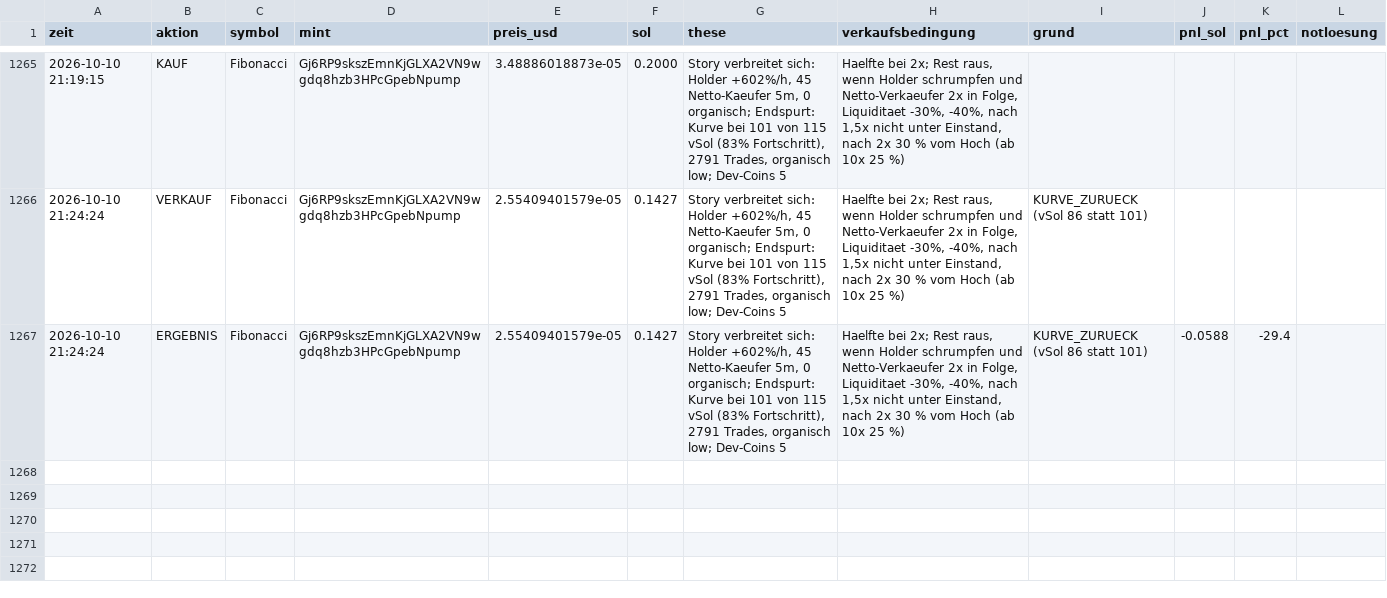
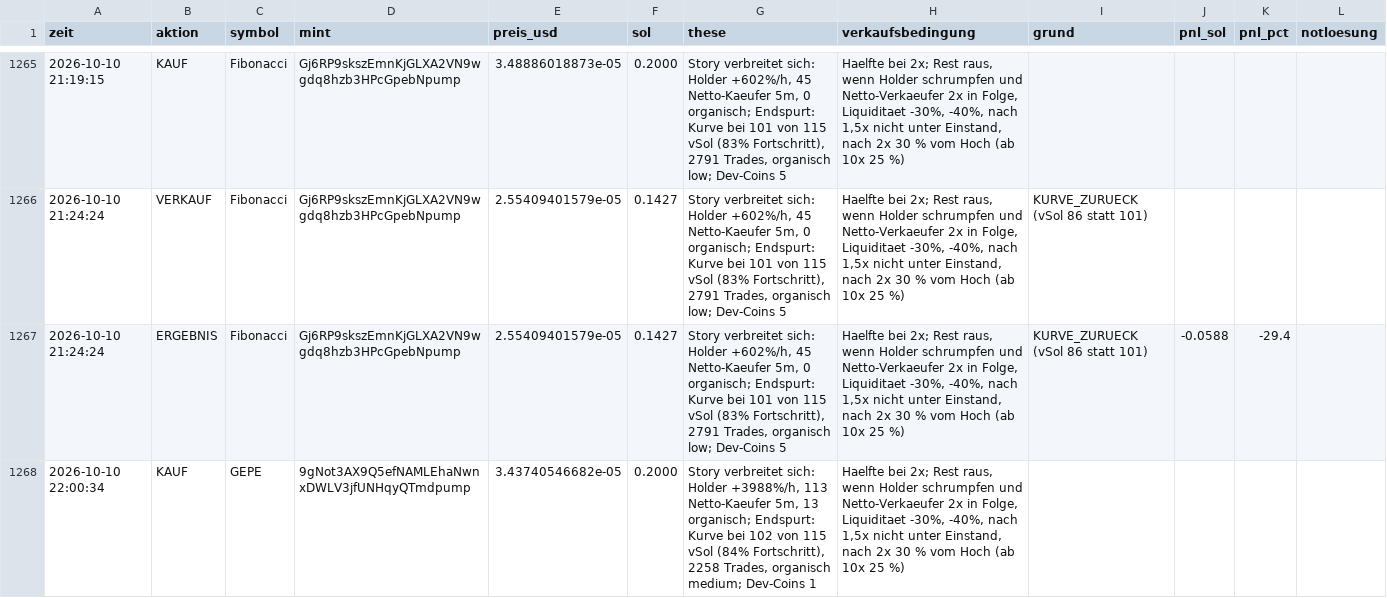
Before and after one commit to Jubosaurus/solana-meme-paperbot, a CSV file: experimente/endspurt/journal.csv, drawn as a sheet; only a part is shown, gaps mark what is left out.

```diff
--- a/experimente/endspurt/journal.csv
+++ b/experimente/endspurt/journal.csv
@@ -1267 +1267,2 @@ zeit,aktion,symbol,mint,preis_usd,sol,these,verkaufsbedingung,grund,pnl_sol,pnl_
 2026-10-10 21:24:24,ERGEBNIS,Fibonacci,Gj6RP9skszEmnKjGLXA2VN9wgdq8hzb3HPcGpebNpump,2.55409401579e-05,0.1427,"Story verbreitet sich: Holder +602%/h, 45 Netto-Kaeufer 5m, 0 organisch; Endspurt: Kurve bei 101 von 115 vSol (83% Fortschritt), 2791 Trades, organisch low; Dev-Coins 5","Haelfte bei 2x; Rest raus, wenn Holder schrumpfen und Netto-Verkaeufer 2x in Folge, Liquiditaet -30%, -40%, nach 1,5x nicht unter Einstand, nach 2x 30 % vom Hoch (ab 10x 25 %)",KURVE_ZURUECK (vSol 86 statt 101),-0.0588,-29.4,
+2026-10-10 22:00:34,KAUF,GEPE,9gNot3AX9Q5efNAMLEhaNwnxDWLV3jfUNHqyQTmdpump,3.43740546682e-05,0.2000,"Story verbreitet sich: Holder +3988%/h, 113 Netto-Kaeufer 5m, 13 organisch; Endspurt: Kurve bei 102 von 115 vSol (84% Fortschritt), 2258 Trades, organisch medium; Dev-Coins 1","Haelfte bei 2x; Rest raus, wenn Holder schrumpfen und Netto-Verkaeufer 2x in Folge, Liquiditaet -30%, -40%, nach 1,5x nicht unter Einstand, nach 2x 30 % vom Hoch (ab 10x 25 %)",,,,
```
Also changed, not shown: experimente/heisse_coins/journal.csv, flugschreiber/2026-10-10.csv, 17 other files.
